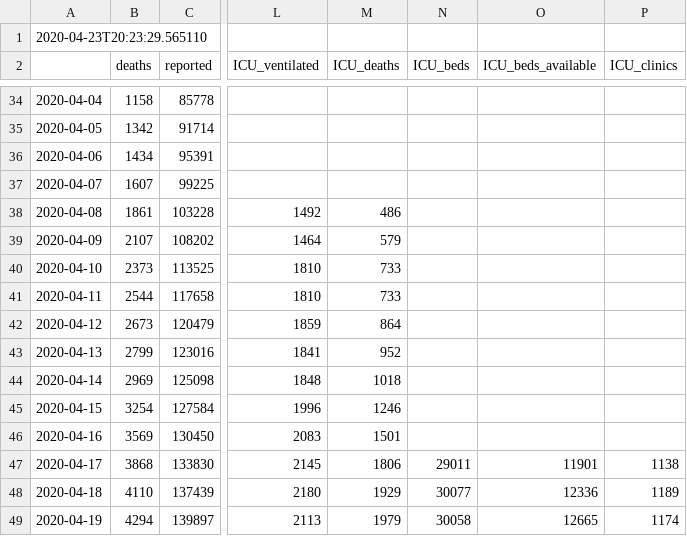
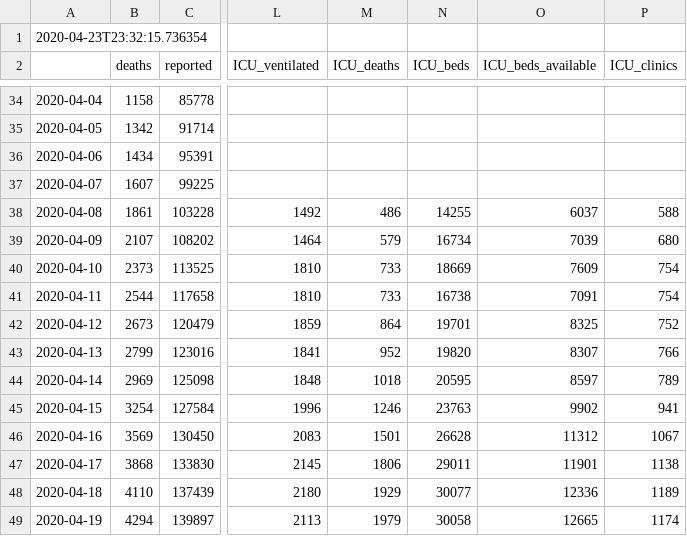
Before and after one commit to matthiaslinden/RKI_COVID_SituationReport, a CSV file: data/RKIsituationreports/latest_report.csv, drawn as a sheet; only a part is shown, gaps mark what is left out; the diff names each change by its address in the sheet, - before the commit and + after, or states it on an @@ line.

Commit message:
added some missing data re clinics and beds from earlier reports

```diff
--- a/data/RKIsituationreports/latest_report.csv
+++ b/data/RKIsituationreports/latest_report.csv
-A1: 2020-04-23T20:23:29.565110
+A1: 2020-04-23T23:32:15.736354
-N38 (ICU_beds): (empty)
+N38 (ICU_beds): 14255
-O38 (ICU_beds_available): (empty)
+O38 (ICU_beds_available): 6037
-P38 (ICU_clinics): (empty)
+P38 (ICU_clinics): 588
-N39 (ICU_beds): (empty)
+N39 (ICU_beds): 16734
-O39 (ICU_beds_available): (empty)
+O39 (ICU_beds_available): 7039
-P39 (ICU_clinics): (empty)
+P39 (ICU_clinics): 680
-N40 (ICU_beds): (empty)
+N40 (ICU_beds): 18669
-O40 (ICU_beds_available): (empty)
+O40 (ICU_beds_available): 7609
-P40:P41 (ICU_clinics): (empty)
+P40:P41 (ICU_clinics): 754
-N41 (ICU_beds): (empty)
+N41 (ICU_beds): 16738
-O41 (ICU_beds_available): (empty)
+O41 (ICU_beds_available): 7091
-N42 (ICU_beds): (empty)
+N42 (ICU_beds): 19701
-O42 (ICU_beds_available): (empty)
+O42 (ICU_beds_available): 8325
-P42 (ICU_clinics): (empty)
+P42 (ICU_clinics): 752
-N43 (ICU_beds): (empty)
+N43 (ICU_beds): 19820
-O43 (ICU_beds_available): (empty)
+O43 (ICU_beds_available): 8307
-P43 (ICU_clinics): (empty)
+P43 (ICU_clinics): 766
-N44 (ICU_beds): (empty)
+N44 (ICU_beds): 20595
-O44 (ICU_beds_available): (empty)
+O44 (ICU_beds_available): 8597
-P44 (ICU_clinics): (empty)
+P44 (ICU_clinics): 789
-N45 (ICU_beds): (empty)
+N45 (ICU_beds): 23763
-O45 (ICU_beds_available): (empty)
+O45 (ICU_beds_available): 9902
-P45 (ICU_clinics): (empty)
+P45 (ICU_clinics): 941
-N46 (ICU_beds): (empty)
+N46 (ICU_beds): 26628
-O46 (ICU_beds_available): (empty)
+O46 (ICU_beds_available): 11312
-P46 (ICU_clinics): (empty)
+P46 (ICU_clinics): 1067
```
